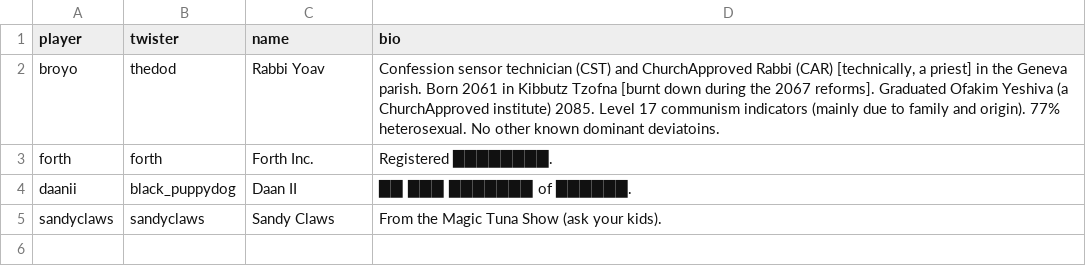
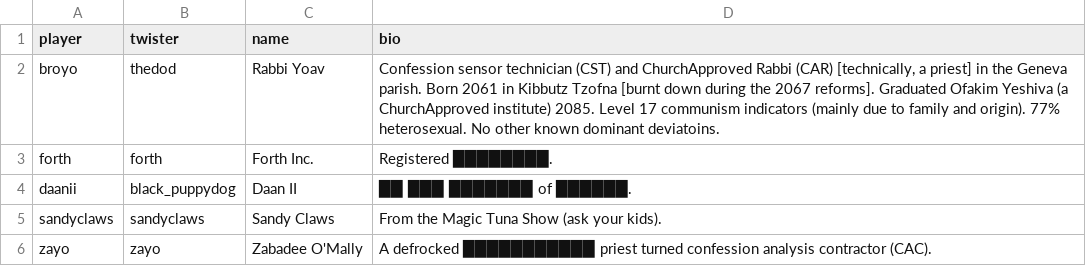
Before and after one commit to Knights-of-Redact/DarkenedAges, a CSV file: players.csv, drawn as a sheet; the diff names each change by its address in the sheet, - before the commit and + after, or states it on an @@ line.

Commit message:
Added zayo

```diff
--- a/players.csv
+++ b/players.csv
+row 6: zayo | zayo | Zabadee O'Mally | A defrocked ███████████ priest turned confession analysis contractor (CAC).
```
Also changed, not shown: 1 other file.
